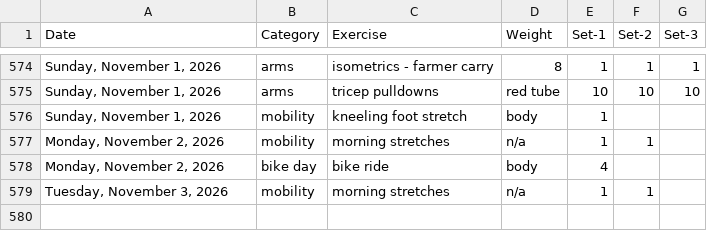
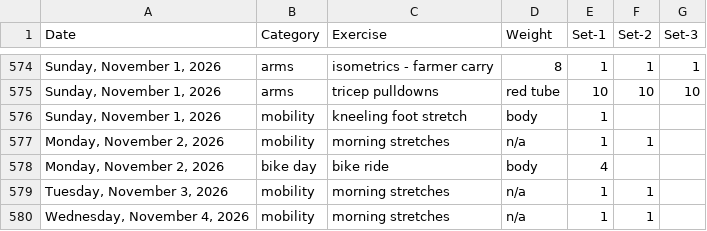
Before and after one commit to bcdatavis/fitness-tracker, a CSV file: log/workout-log.csv, drawn as a sheet; only a part is shown, gaps mark what is left out.

Commit message:
Workout Log Wednesday, November 4, 2026

```diff
--- a/log/workout-log.csv
+++ b/log/workout-log.csv
@@ -579 +579,2 @@ Date,Category,Exercise,Weight,Set-1,Set-2,Set-3
 "Tuesday, November 3, 2026",mobility,morning stretches,n/a,1,1,
+"Wednesday, November 4, 2026",mobility,morning stretches,n/a,1,1,
```
